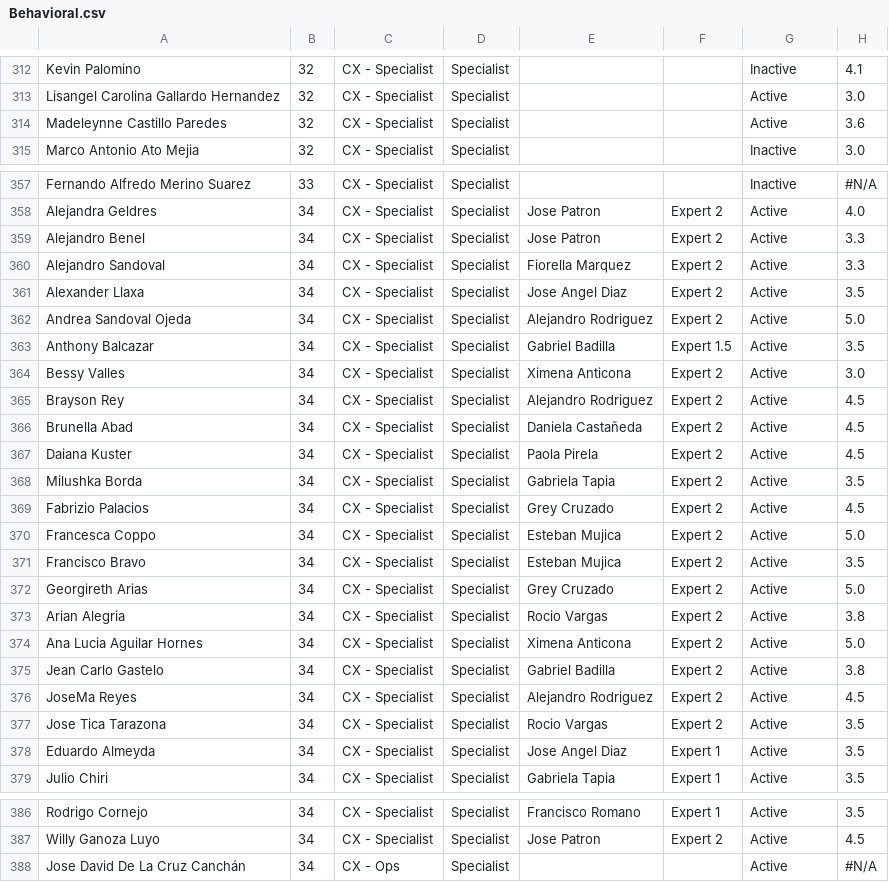
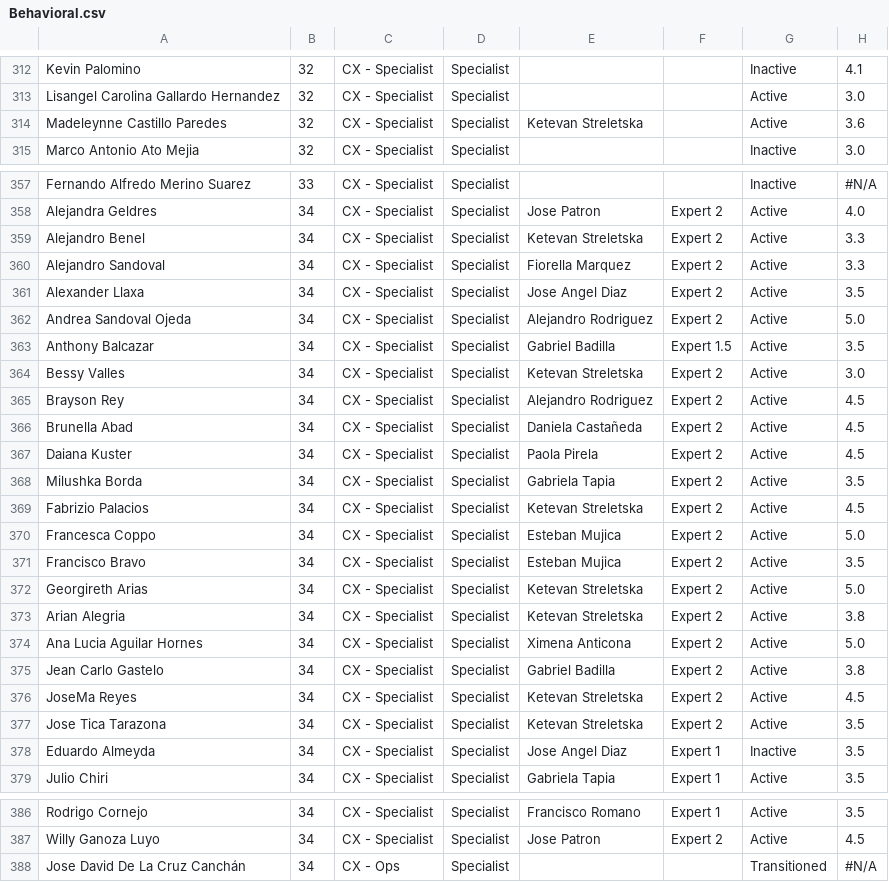
Before and after one commit to diegoenriquez-cook/CX-Onboarding, a CSV file: Behavioral.csv, drawn as a sheet; only a part is shown, gaps mark what is left out; the diff names each change by its address in the sheet, - before the commit and + after, or states it on an @@ line.

```diff
--- a/Behavioral.csv
+++ b/Behavioral.csv
-E314: (empty)
+E314: Ketevan Streletska
-E359: Jose Patron
+E359: Ketevan Streletska
-E364: Ximena Anticona
+E364: Ketevan Streletska
-E369: Grey Cruzado
+E369: Ketevan Streletska
-E372: Grey Cruzado
+E372: Ketevan Streletska
-E373: Rocio Vargas
+E373: Ketevan Streletska
-E376: Alejandro Rodriguez
+E376: Ketevan Streletska
-E377: Rocio Vargas
+E377: Ketevan Streletska
-G378: Active
+G378: Inactive
-G388: Active
+G388: Transitioned
```
Also changed, not shown: Critical Thinking.csv.
